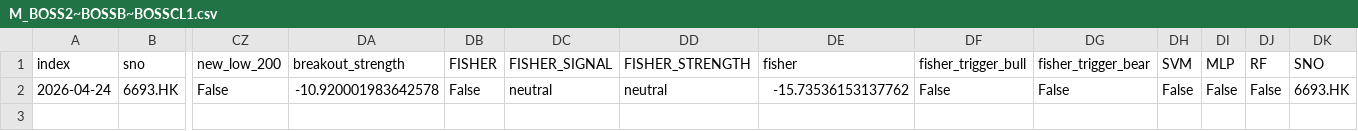
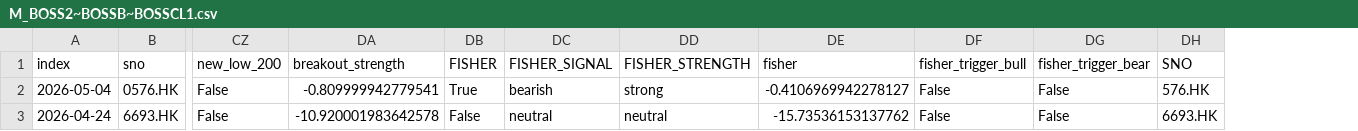
Before and after one commit to PatchQ/MFS, a CSV file: Data/Result/M_BOSS2~BOSSB~BOSSCL1.csv, drawn as a sheet; only a part is shown, gaps mark what is left out; removed rows and columns are numbered as before the commit, all else as after; rows hold the shown columns only; the diff names each change by its address in the sheet, - before the commit and + after, or states it on an @@ line.

```diff
--- a/Data/Result/M_BOSS2~BOSSB~BOSSCL1.csv
+++ b/Data/Result/M_BOSS2~BOSSB~BOSSCL1.csv
-column DH (SVM), row 2: False
-column DI (MLP), row 2: False
-column DJ (RF), row 2: False
+row 2: 2026-05-04 | 0576.HK | False | -0.809999942779541 | True | bearish | strong | -0.4106969942278127 | False | False | 576.HK
```
Also changed, not shown: Data/Result/L_BOSS2~BOSSB~BOSSCL1.csv, Data/stocklist.csv, 14 other files.
